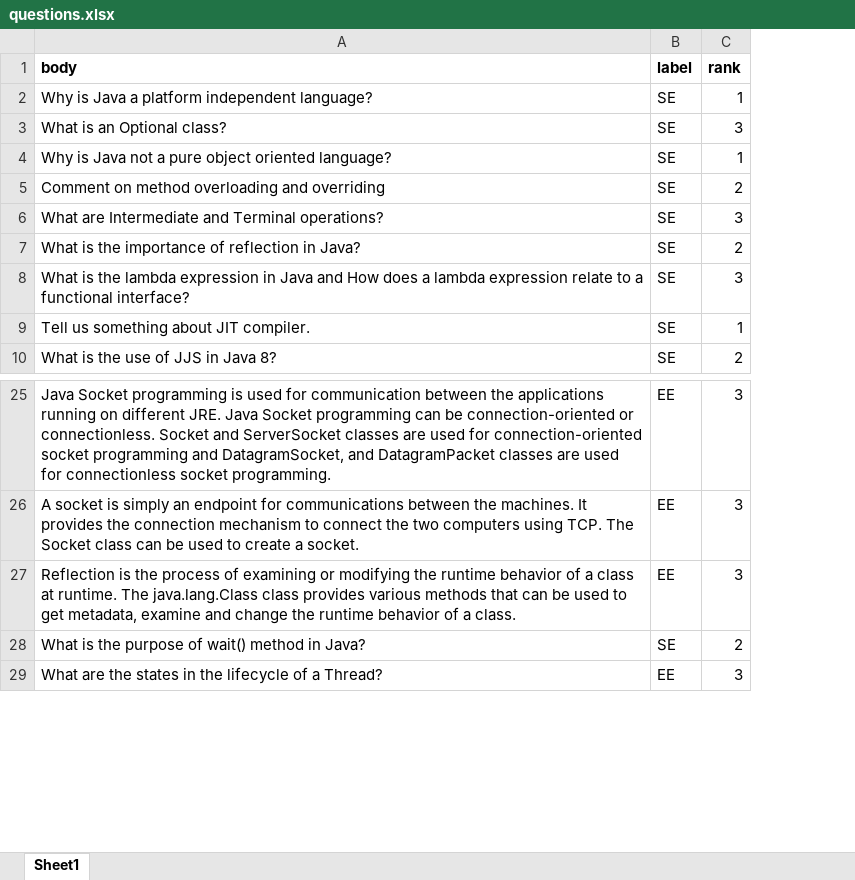
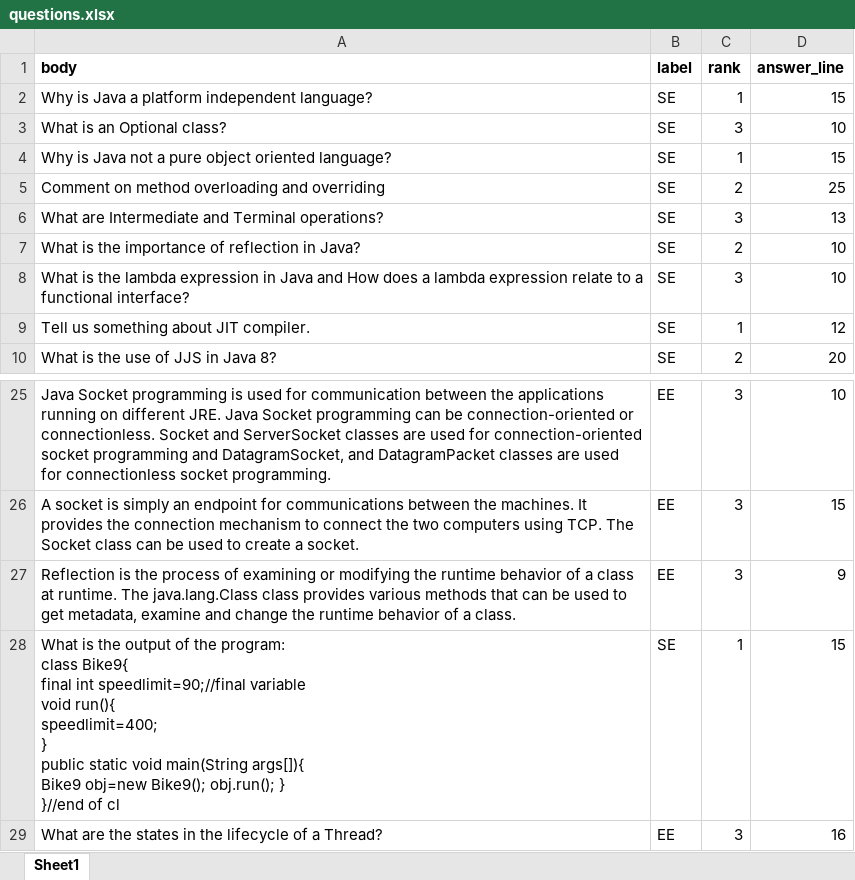
Before and after one commit to probal25/QuestionApp, an Excel workbook: questions.xlsx, sheet Sheet1, drawn as a sheet; only a part is shown, gaps mark what is left out; values as stored, in another font and other column widths than the file's, no borders; charts and pictures not drawn; removed rows and columns are numbered as before the commit, all else as after; ↵ is a line break in a cell; the diff names each change by its address in the sheet, - before the commit and + after, or states it on an @@ line.

Commit message:
Added no of answer column, code separation

```diff
--- a/questions.xlsx (sheet Sheet1)
+++ b/questions.xlsx (sheet Sheet1)
+column D (answer_line), rows 2-10: 15 | 10 | 15 | 25 | 13 | 10 | 10 | 12 | 20; rows 25-27: 10 | 15 | 9; row 29: 16
-row 28: What is the purpose of wait() method in Java? | SE | 2
+row 28: What is the output of the program: ↵ class Bike9{ ↵ final int speedlimit=90;//final variable ↵ void run(){ ↵ speedlimit=400; ↵ } ↵ public static void main(String args[]){ ↵ Bike9 obj=new Bike9(); obj.run(); } ↵ }//end of cl | SE | 1 | 15
```
Also changed, not shown: charts or pictures, 5 other files.
